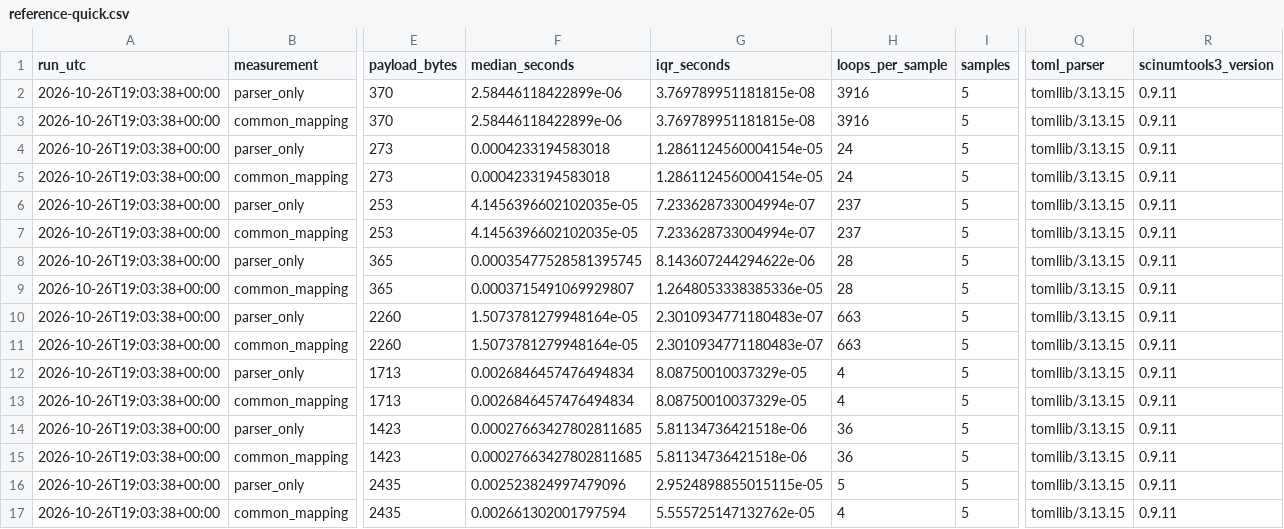
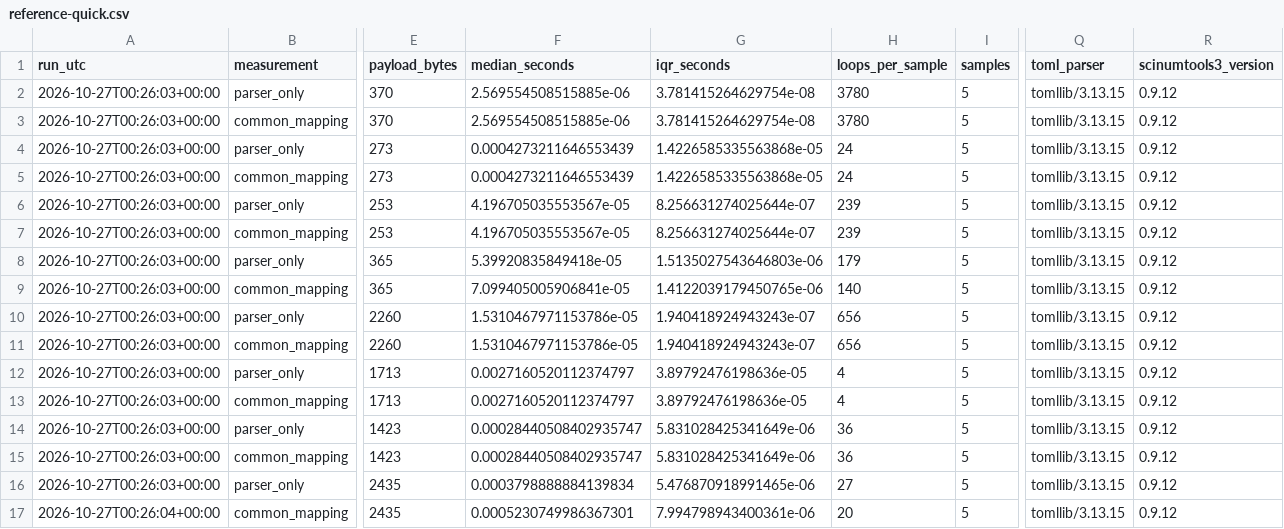
Before and after one commit to scinumtools/snt-bench, a CSV file: benchmarks/pyserial/results/reference-quick.csv, drawn as a sheet; only a part is shown, gaps mark what is left out; the diff covers the shown part only; the diff names each change by its address in the sheet, - before the commit and + after, or states it on an @@ line.

```diff
--- a/benchmarks/pyserial/results/reference-quick.csv
+++ b/benchmarks/pyserial/results/reference-quick.csv
-A2:A16 (run_utc): 2026-10-26T19:03:38+00:00
+A2:A16 (run_utc): 2026-10-27T00:26:03+00:00
-F2:F3 (median_seconds): 2.58446118422899e-06
+F2:F3 (median_seconds): 2.569554508515885e-06
-G2:G3 (iqr_seconds): 3.769789951181815e-08
+G2:G3 (iqr_seconds): 3.781415264629754e-08
-H2:H3 (loops_per_sample): 3916
+H2:H3 (loops_per_sample): 3780
-R2:R17 (scinumtools3_version): 0.9.11
+R2:R17 (scinumtools3_version): 0.9.12
-F4:F5 (median_seconds): 0.0004233194583018
+F4:F5 (median_seconds): 0.0004273211646553439
-G4:G5 (iqr_seconds): 1.2861124560004154e-05
+G4:G5 (iqr_seconds): 1.4226585335563868e-05
-F6:F7 (median_seconds): 4.1456396602102035e-05
+F6:F7 (median_seconds): 4.196705035553567e-05
-G6:G7 (iqr_seconds): 7.233628733004994e-07
+G6:G7 (iqr_seconds): 8.256631274025644e-07
-H6:H7 (loops_per_sample): 237
+H6:H7 (loops_per_sample): 239
-F8 (median_seconds): 0.00035477528581395745
+F8 (median_seconds): 5.39920835849418e-05
-G8 (iqr_seconds): 8.143607244294622e-06
+G8 (iqr_seconds): 1.5135027543646803e-06
-H8 (loops_per_sample): 28
+H8 (loops_per_sample): 179
-F9 (median_seconds): 0.0003715491069929807
+F9 (median_seconds): 7.099405005906841e-05
-G9 (iqr_seconds): 1.2648053338385336e-05
+G9 (iqr_seconds): 1.4122039179450765e-06
-H9 (loops_per_sample): 28
+H9 (loops_per_sample): 140
-F10:F11 (median_seconds): 1.5073781279948164e-05
+F10:F11 (median_seconds): 1.5310467971153786e-05
-G10:G11 (iqr_seconds): 2.3010934771180483e-07
+G10:G11 (iqr_seconds): 1.940418924943243e-07
-H10:H11 (loops_per_sample): 663
+H10:H11 (loops_per_sample): 656
-F12:F13 (median_seconds): 0.0026846457476494834
+F12:F13 (median_seconds): 0.0027160520112374797
-G12:G13 (iqr_seconds): 8.08750010037329e-05
+G12:G13 (iqr_seconds): 3.89792476198636e-05
-F14:F15 (median_seconds): 0.00027663427802811685
+F14:F15 (median_seconds): 0.00028440508402935747
-G14:G15 (iqr_seconds): 5.81134736421518e-06
+G14:G15 (iqr_seconds): 5.831028425341649e-06
-F16 (median_seconds): 0.002523824997479096
+F16 (median_seconds): 0.0003798888884139834
-G16 (iqr_seconds): 2.9524898855015115e-05
+G16 (iqr_seconds): 5.476870918991465e-06
-H16 (loops_per_sample): 5
+H16 (loops_per_sample): 27
-A17 (run_utc): 2026-10-26T19:03:38+00:00
+A17 (run_utc): 2026-10-27T00:26:04+00:00
-F17 (median_seconds): 0.002661302001797594
+F17 (median_seconds): 0.0005230749986367301
-G17 (iqr_seconds): 5.555725147132762e-05
+G17 (iqr_seconds): 7.994798943400361e-06
-H17 (loops_per_sample): 4
+H17 (loops_per_sample): 20
```
Also changed, not shown: 68 edited cells elsewhere in this file, benchmarks/pyunits/results/conversion-storage-sharing.csv, benchmarks/pyunits/results/reference-quick.csv, 33 other files.
